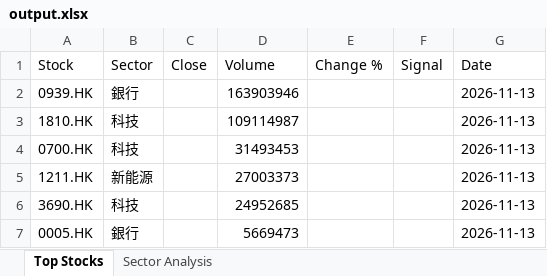
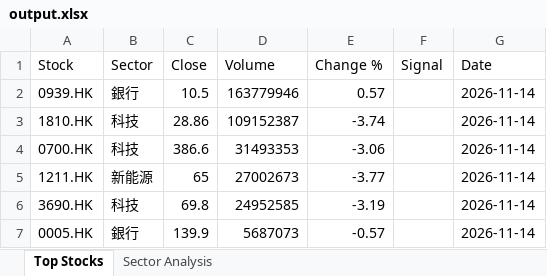
Before and after one commit to chriskkf-ai/hk_stock_analysis, an Excel workbook: data/output.xlsx, sheet Top Stocks, drawn as a sheet; values as stored, in another font and other column widths than the file's, no borders; the diff names each change by its address in the sheet, - before the commit and + after, or states it on an @@ line.

```diff
--- a/data/output.xlsx (sheet Top Stocks)
+++ b/data/output.xlsx (sheet Top Stocks)
-C2 (Close): (empty)
+C2 (Close): 10.5
-D2 (Volume): 163903946
+D2 (Volume): 163779946
-E2 (Change %): (empty)
+E2 (Change %): 0.57
-G2:G7 (Date): 2026-11-13
+G2:G7 (Date): 2026-11-14
-C3 (Close): (empty)
+C3 (Close): 28.86
-D3 (Volume): 109114987
+D3 (Volume): 109152387
-E3 (Change %): (empty)
+E3 (Change %): -3.74
-C4 (Close): (empty)
+C4 (Close): 386.6
-D4 (Volume): 31493453
+D4 (Volume): 31493353
-E4 (Change %): (empty)
+E4 (Change %): -3.06
-C5 (Close): (empty)
+C5 (Close): 65
-D5 (Volume): 27003373
+D5 (Volume): 27002673
-E5 (Change %): (empty)
+E5 (Change %): -3.77
-C6 (Close): (empty)
+C6 (Close): 69.8
-D6 (Volume): 24952685
+D6 (Volume): 24952585
-E6 (Change %): (empty)
+E6 (Change %): -3.19
-C7 (Close): (empty)
+C7 (Close): 139.9
-D7 (Volume): 5669473
+D7 (Volume): 5687073
-E7 (Change %): (empty)
+E7 (Change %): -0.57
```
Also changed, not shown: data/history.xlsx.
